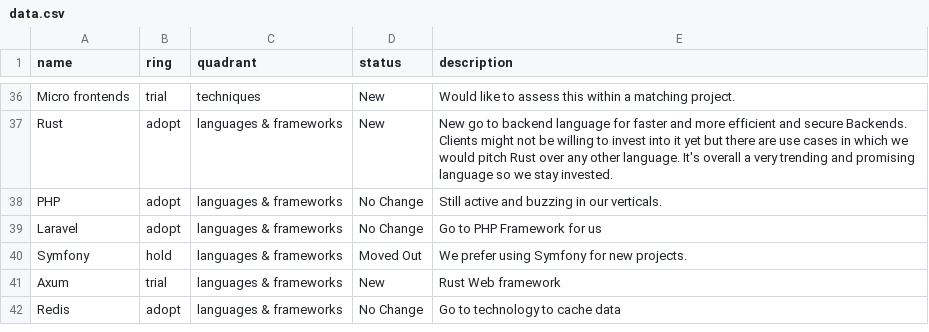
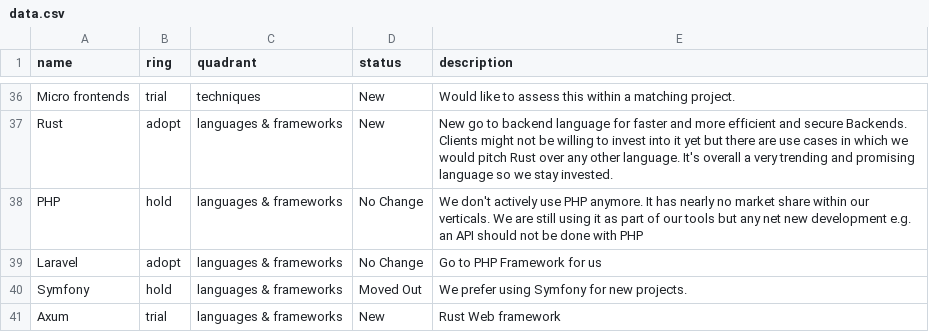
Before and after one commit to ion2s-gmbh/tech-radar, a CSV file: data.csv, drawn as a sheet; only a part is shown, gaps mark what is left out; the shorter side is filled out with more unchanged rows.

Commit message:
Backend adjustments (#13)
* backend adjustments

* Update data.csv

* php update

```diff
--- a/data.csv
+++ b/data.csv
@@ -37,3 +37,3 @@ Micro frontends,trial,techniques,New,Would like to assess this within a matching
 Rust,adopt,languages & frameworks,New,"New go to backend language for faster and more efficient and secure Backends. Clients might not be willing to invest into it yet but there are use cases in which we would pitch Rust over any other language. It's overall a very trending and promising language so we stay invested."
-PHP,adopt,languages & frameworks,No Change,Still active and buzzing in our verticals.
+PHP,hold,languages & frameworks,No Change,"We don't actively use PHP anymore. It has nearly no market share within our verticals. We are still using it as part of our tools but any net new development e.g. an API should not be done with PHP"
 Laravel,adopt,languages & frameworks,No Change,Go to PHP Framework for us
```
